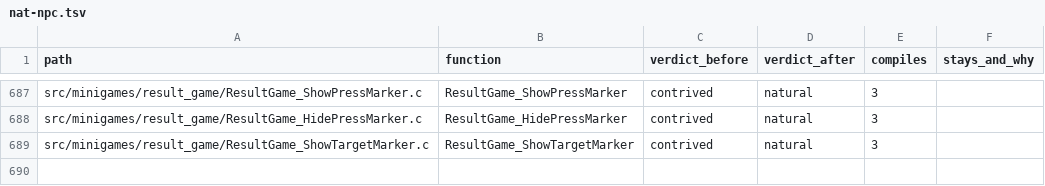
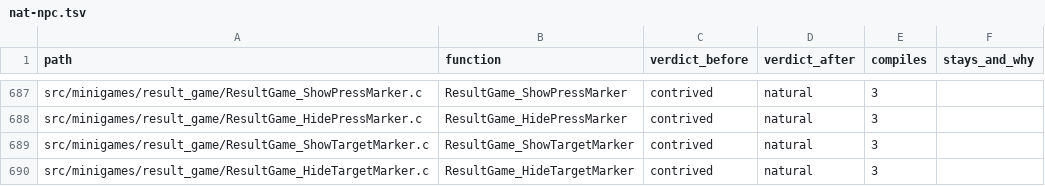
Before and after one commit to moozilla/boktai3-decomp, a TSV file: notes/naturalize/nat-npc.tsv, drawn as a sheet; only a part is shown, gaps mark what is left out; the diff names each change by its address in the sheet, - before the commit and + after, or states it on an @@ line.

```diff
--- a/notes/naturalize/nat-npc.tsv
+++ b/notes/naturalize/nat-npc.tsv
+row 690: src/minigames/result_game/ResultGame_HideTargetMarker.c | ResultGame_HideTargetMarker | contrived | natural | 3
```
Also changed, not shown: 1 other file.
